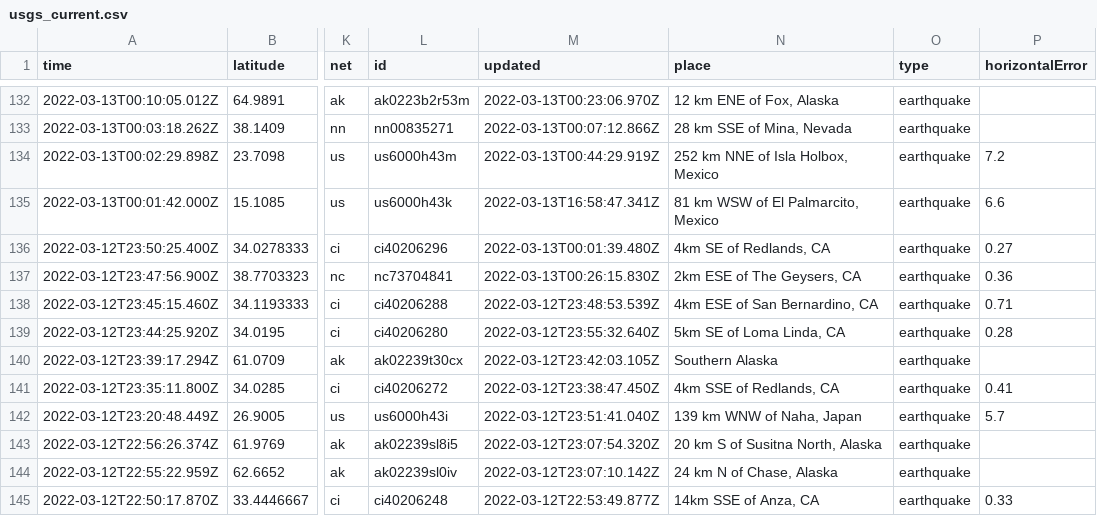
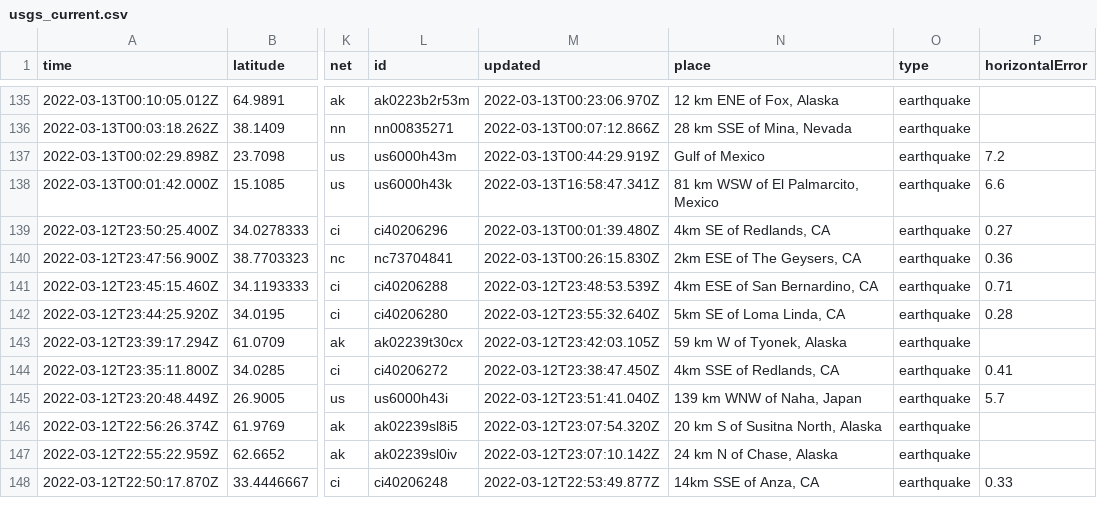
Before and after one commit to lambrechts/nicar2022-github-actions, a CSV file: usgs_current.csv, drawn as a sheet; only a part is shown, gaps mark what is left out; addresses are those after the commit; the diff covers the shown part only; the diff names each change by its address in the sheet, - before the commit and + after, or states it on an @@ line.

```diff
--- a/usgs_current.csv
+++ b/usgs_current.csv
-N137 (place): 252 km NNE of Isla Holbox, Mexico
+N137 (place): Gulf of Mexico
-N143 (place): Southern Alaska
+N143 (place): 59 km W of Tyonek, Alaska
```
Also changed, not shown: 3 added rows and 6 edited cells elsewhere in this file, usgs_main.csv.
